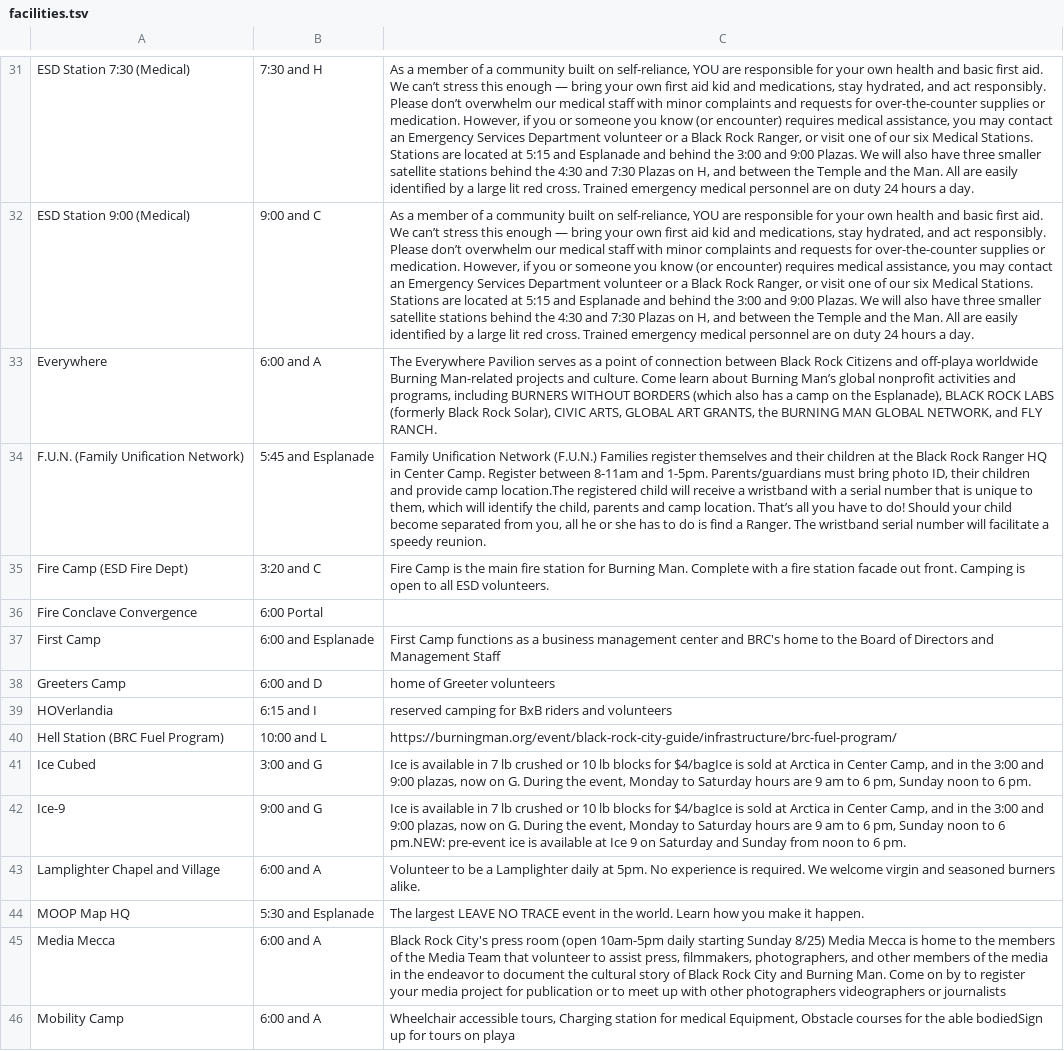
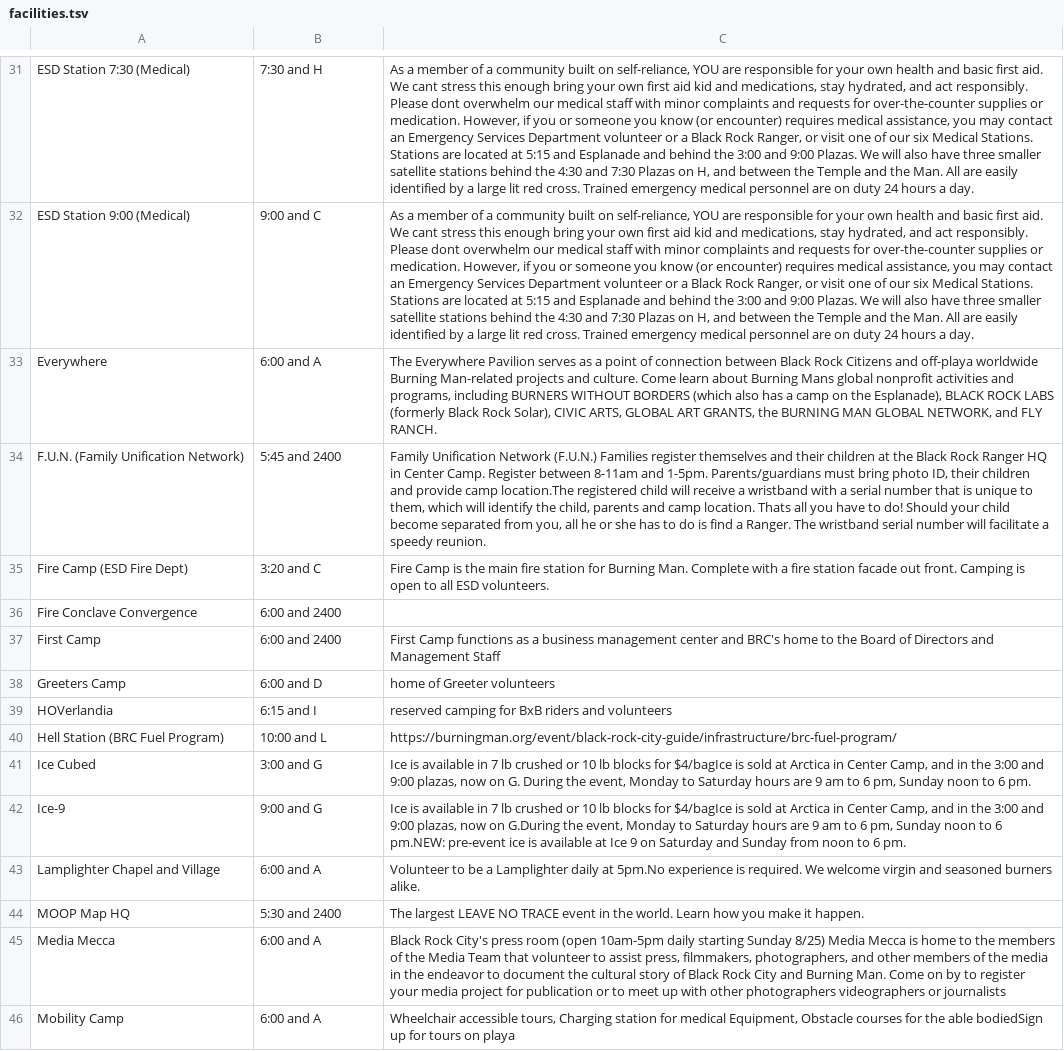
Before and after one commit to BrianHooper/BurningMan-Navigation, a TSV file: config/facilities.tsv, drawn as a sheet; only a part is shown, gaps mark what is left out; the diff covers the shown part only; the diff names each change by its address in the sheet, - before the commit and + after, or states it on an @@ line.

```diff
--- a/config/facilities.tsv
+++ b/config/facilities.tsv
-C31:C32: …aid. We can’t stress this enough — bring your own first aid kid and medications, stay hydrated, and act responsibly. Please don’t overwhelm our…
+C31:C32: …aid. We cant stress this enough bring your own first aid kid and medications, stay hydrated, and act responsibly. Please dont overwhelm our…
-C33: …about Burning Man’s global nonprofit…
+C33: …about Burning Mans global nonprofit…
-B34: 5:45 and Esplanade
+B34: 5:45 and 2400
-C34: …camp location. That’s all you…
+C34: …camp location. Thats all you…
-B36: 6:00 Portal
+B36: 6:00 and 2400
-B37: 6:00 and Esplanade
+B37: 6:00 and 2400
-C42: …now on G. During the event,…
+C42: …now on G.During the event,…
-C43: …daily at 5pm. No experience is…
+C43: …daily at 5pm.No experience is…
-B44: 5:30 and Esplanade
+B44: 5:30 and 2400
```
Also changed, not shown: 33 edited cells elsewhere in this file, 6 other files.
